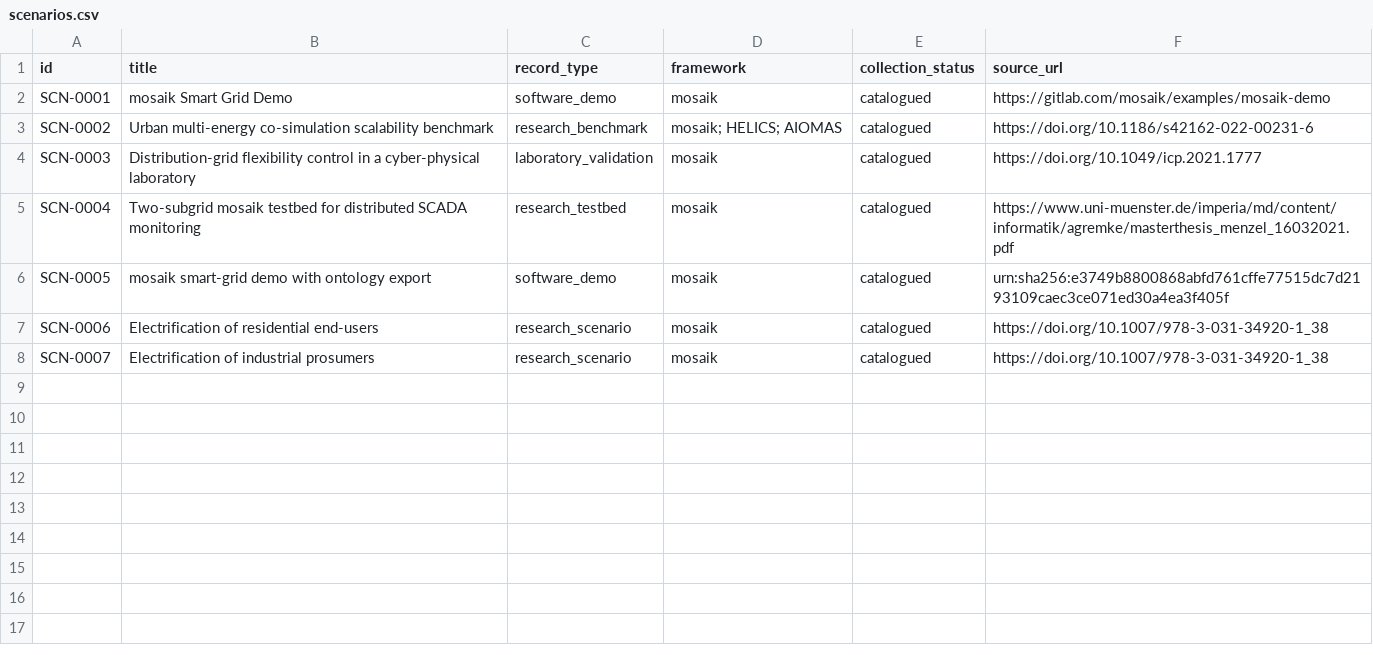
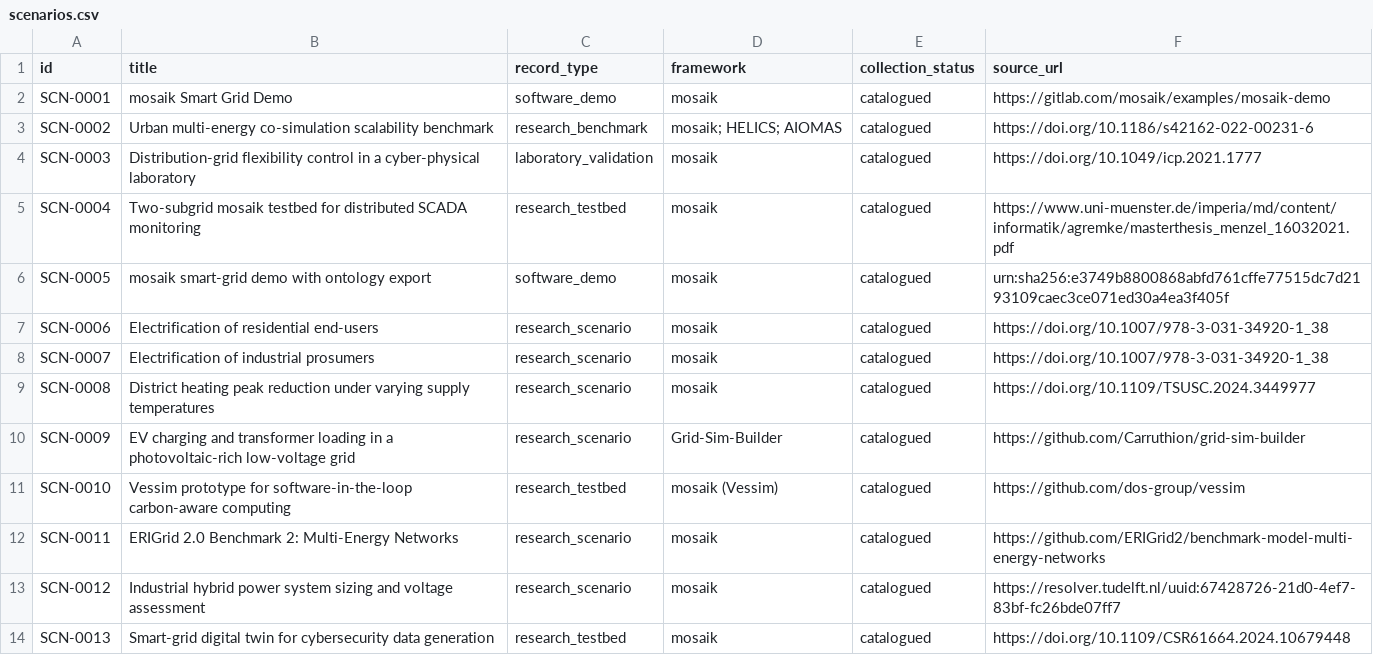
Before and after one commit to VinaySampath14/co-simulation-scenario-library, a CSV file: catalogue/scenarios.csv, drawn as a sheet; the diff names each change by its address in the sheet, - before the commit and + after, or states it on an @@ line.

Commit message:
Update scenario catalogue and Level 1 workflow

```diff
--- a/catalogue/scenarios.csv
+++ b/catalogue/scenarios.csv
+row 9: SCN-0008 | District heating peak reduction under varying supply temperatures | research_scenario | mosaik | catalogued | https://doi.org/10.1109/TSUSC.2024.3449977
+row 10: SCN-0009 | EV charging and transformer loading in a photovoltaic-rich low-voltage grid | research_scenario | Grid-Sim-Builder | catalogued | https://github.com/Carruthion/grid-sim-builder
+row 11: SCN-0010 | Vessim prototype for software-in-the-loop carbon-aware computing | research_testbed | mosaik (Vessim) | catalogued | https://github.com/dos-group/vessim
+row 12: SCN-0011 | ERIGrid 2.0 Benchmark 2: Multi-Energy Networks | research_scenario | mosaik | catalogued | https://github.com/ERIGrid2/benchmark-model-multi-energy-networks
+row 13: SCN-0012 | Industrial hybrid power system sizing and voltage assessment | research_scenario | mosaik | catalogued | https://resolver.tudelft.nl/uuid:67428726-21d0-4ef7-83bf-fc26bde07ff7
+row 14: SCN-0013 | Smart-grid digital twin for cybersecurity data generation | research_testbed | mosaik | catalogued | https://doi.org/10.1109/CSR61664.2024.10679448
```
Also changed, not shown: 56 other files.
